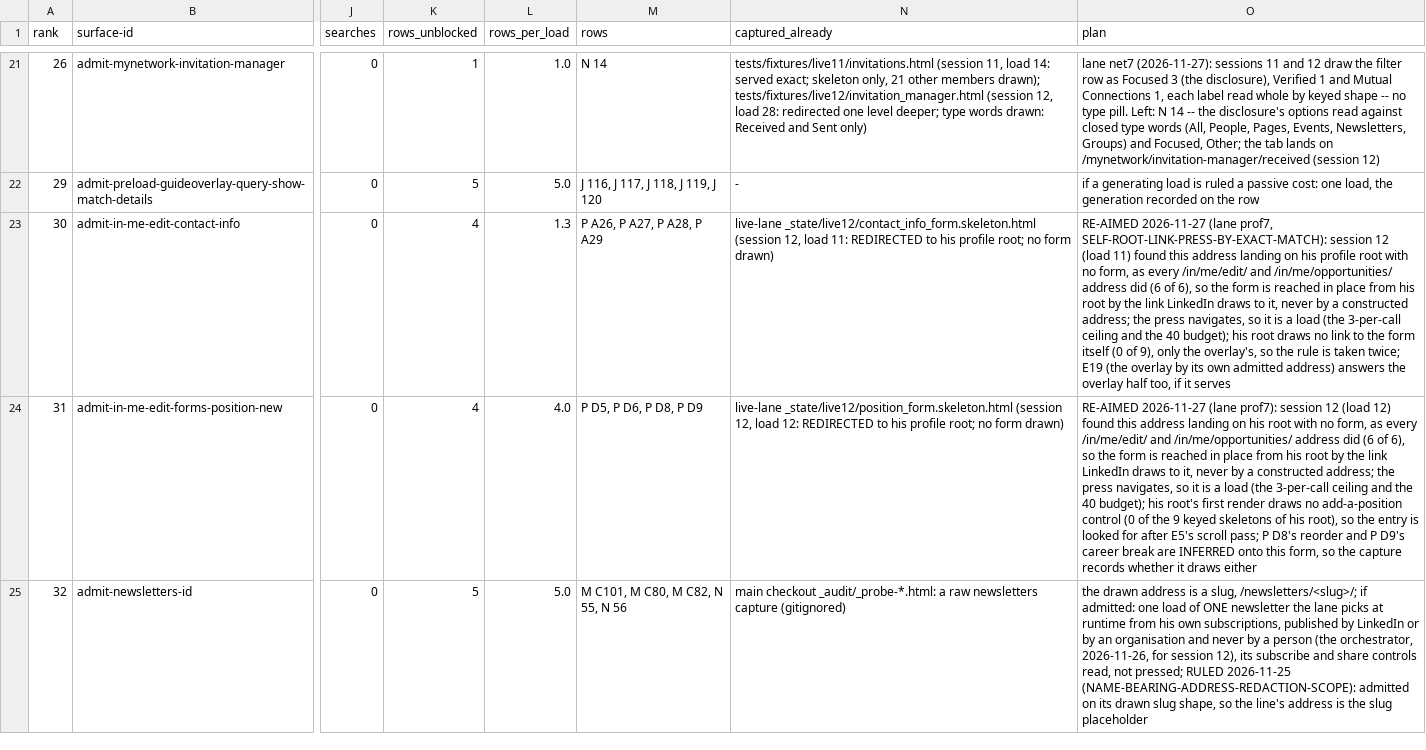
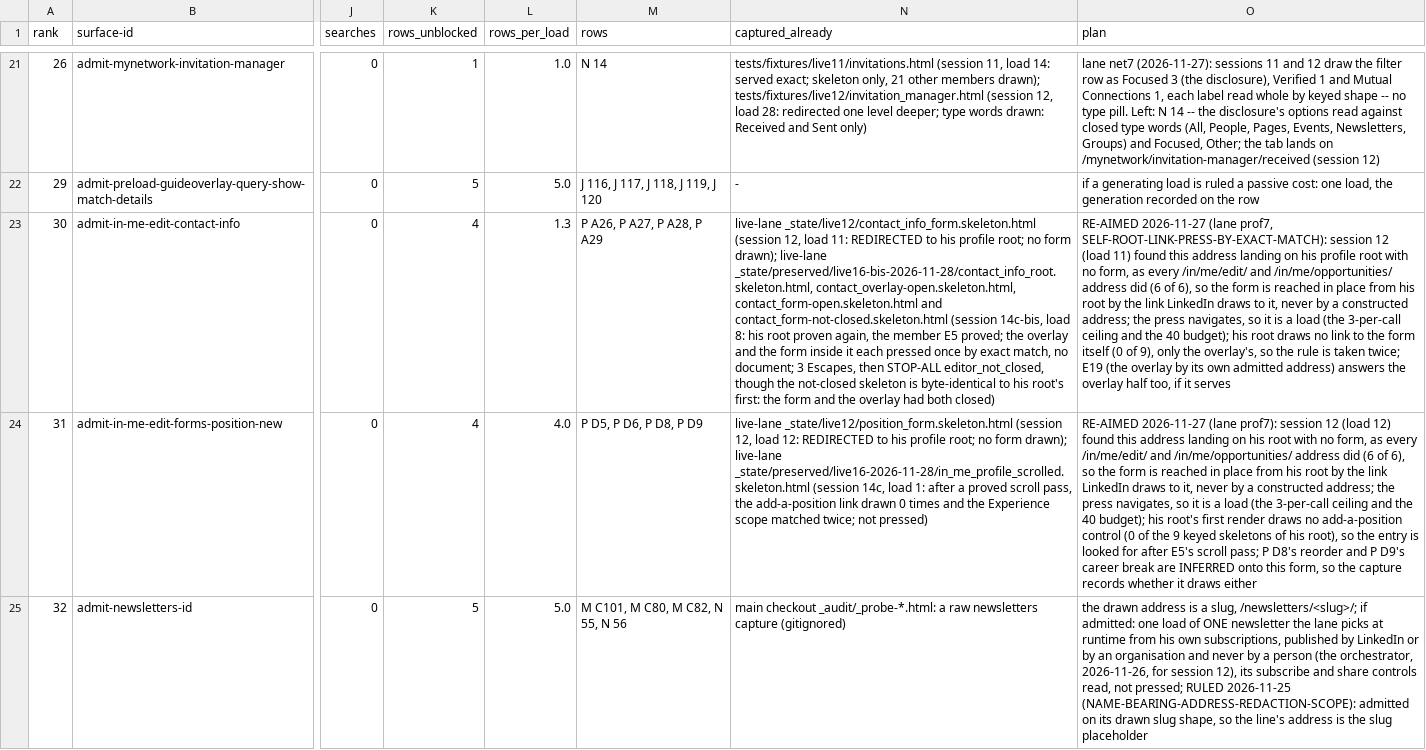
Before and after one commit to Sundeepg98/linkedin-mcp, a TSV file: _audit/_census/capture-queue.tsv, drawn as a sheet; only a part is shown, gaps mark what is left out; the diff covers the shown part only; the diff names each change by its address in the sheet, - before the commit and + after, or states it on an @@ line.

Commit message:
record: live sessions 14c and 14c-bis -- 8 loads, 3 searches, two STOP-ALLs; the scroll pass, the restore judge and the window gate held live
Two unattended sittings on one session folder (live16), r3 (runner_s14c.py
c0d61e0dd07b5ed7) and the live16 pins, in 13.8's order (record section 14):

14c, phases 1 to 3 (3 loads, 3 searches):
- profile: E5 proved his root at load 1. The scroll pass moved main to its
  bottom in 8 steps (C2 held live). Rank 31's link was drawn 0 times; one
  skill-insight index was named, and no skill id was drawn.
- c_srch_3a: the AI-route search and the Easy Apply round trip read RESTORED
  True (C1 held live). All filters was read, and closed by its own Close
  after 3 Escapes and its trigger left it open.
- newsletter_form: Create newsletter moved the address with no document, and
  the article guard ended the session (publishing_control). Nothing was typed
  or pressed in the form. The landing was not recorded (lesson 26).

14c-bis, the continuation from phase 4 on the orchestrator's GO, rank 150
skipped by procedure, no code change (5 loads, 0 searches):
- discovery, featured, manage_syncing and intro_landing read, nothing
  pressed.
- contact_info: E5's member proved again; the overlay and the form inside it
  pressed by exact match. After 3 Escapes the close judge raised
  editor_not_closed, a false stop: the not-closed skeleton is byte-identical
  to his root's first, so both had closed (lesson 28). Structural or a
  CPU-contention artifact is not separated; ruled to 14d's fix, which
  covers both.

Each close: Browser.close, the flag lowered, 9224 down, no runner process
left. The account ledger reads 10 of 40 (30 free). Both session folders are
preserved, every file identical by sha256.

Also: the queue's captured_already cells for ranks 3, 31, 132, 161, 34, 158,
103 and 30, written on master 4c5be651's queue (census-calls28; the merge was
a fast-forward); INSTRUMENTS 125 (the review's shown-failing six, and the
lane's own checks that held live); the orchestrator's 14c-ter rulings and
the runner import census for the re-pin (14.16 item 8); lessons 26 to 28; a
back-pointer correcting 13.8's free count.

```diff
--- a/_audit/_census/capture-queue.tsv
+++ b/_audit/_census/capture-queue.tsv
-N23 (captured_already): …no form drawn)
+N23 (captured_already): …no form drawn); live-lane _state/preserved/live16-bis-2026-11-28/contact_info_root.skeleton.html, contact_overlay-open.skeleton.html, contact_form-open.skeleton.html and contact_form-not-closed.skeleton.html (session 14c-bis, load 8: his root proven again, the member E5 proved; the overlay and the form inside it each pressed once by exact match, no document; 3 Escapes, then STOP-ALL editor_not_closed, though the not-closed skeleton is byte-identical to his root's first: the form and the overlay had both closed)
-N24 (captured_already): …no form drawn)
+N24 (captured_already): …no form drawn); live-lane _state/preserved/live16-2026-11-28/in_me_profile_scrolled.skeleton.html (session 14c, load 1: after a proved scroll pass, the add-a-position link drawn 0 times and the Experience scope matched twice; not pressed)
```
Also changed, not shown: 6 edited cells elsewhere in this file, 2 other files.
